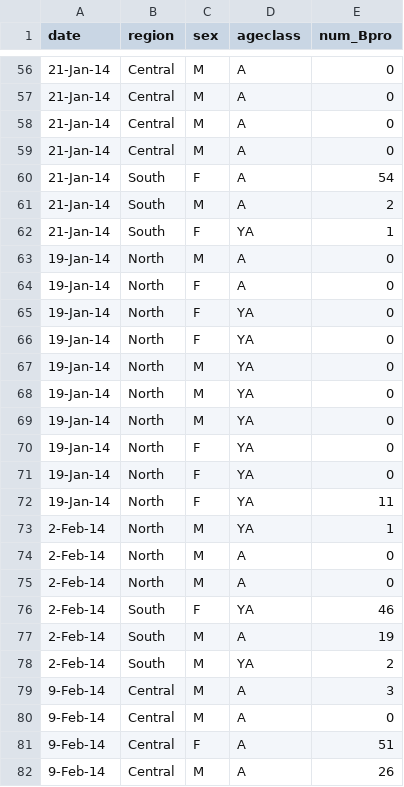
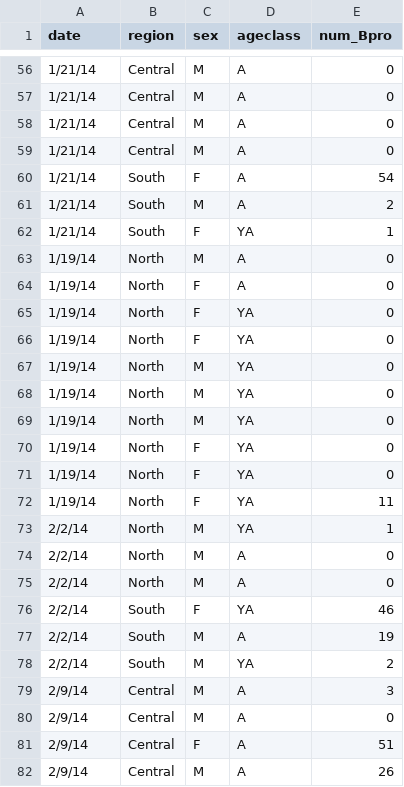
Before and after one commit to mcbush/Bush1, a CSV file: WS7_data.csv, drawn as a sheet; only a part is shown, gaps mark what is left out; the diff covers the shown part only.

```diff
--- a/WS7_data.csv
+++ b/WS7_data.csv
@@ -56,27 +56,27 @@
-21-Jan-14,Central,M ,A,0
-21-Jan-14,Central,M ,A,0
-21-Jan-14,Central,M ,A,0
-21-Jan-14,Central,M ,A,0
-21-Jan-14,South,F ,A,54
-21-Jan-14,South,M,A,2
-21-Jan-14,South,F ,YA ,1
-19-Jan-14,North,M ,A,0
-19-Jan-14,North,F ,A,0
-19-Jan-14,North,F ,YA ,0
-19-Jan-14,North,F ,YA ,0
-19-Jan-14,North,M ,YA ,0
-19-Jan-14,North,M ,YA ,0
-19-Jan-14,North,M ,YA ,0
-19-Jan-14,North,F ,YA ,0
-19-Jan-14,North,F ,YA ,0
-19-Jan-14,North,F ,YA ,11
-2-Feb-14,North,M ,YA ,1
-2-Feb-14,North,M ,A,0
-2-Feb-14,North,M ,A,0
-2-Feb-14,South,F ,YA ,46
-2-Feb-14,South,M,A,19
-2-Feb-14,South,M,YA ,2
-9-Feb-14,Central,M,A,3
-9-Feb-14,Central,M,A,0
-9-Feb-14,Central,F ,A,51
-9-Feb-14,Central,M ,A,26
+1/21/14,Central,M ,A,0
+1/21/14,Central,M ,A,0
+1/21/14,Central,M ,A,0
+1/21/14,Central,M ,A,0
+1/21/14,South,F ,A,54
+1/21/14,South,M,A,2
+1/21/14,South,F ,YA ,1
+1/19/14,North,M ,A,0
+1/19/14,North,F ,A,0
+1/19/14,North,F ,YA ,0
+1/19/14,North,F ,YA ,0
+1/19/14,North,M ,YA ,0
+1/19/14,North,M ,YA ,0
+1/19/14,North,M ,YA ,0
+1/19/14,North,F ,YA ,0
+1/19/14,North,F ,YA ,0
+1/19/14,North,F ,YA ,11
+2/2/14,North,M ,YA ,1
+2/2/14,North,M ,A,0
+2/2/14,North,M ,A,0
+2/2/14,South,F ,YA ,46
+2/2/14,South,M,A,19
+2/2/14,South,M,YA ,2
+2/9/14,Central,M,A,3
+2/9/14,Central,M,A,0
+2/9/14,Central,F ,A,51
+2/9/14,Central,M ,A,26
```
Also changed, not shown: 79 edited cells elsewhere in this file.
